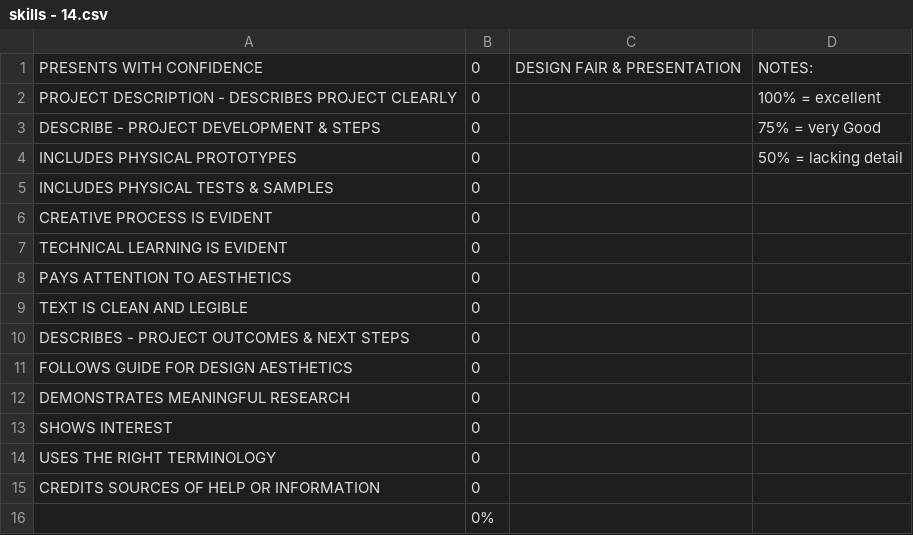
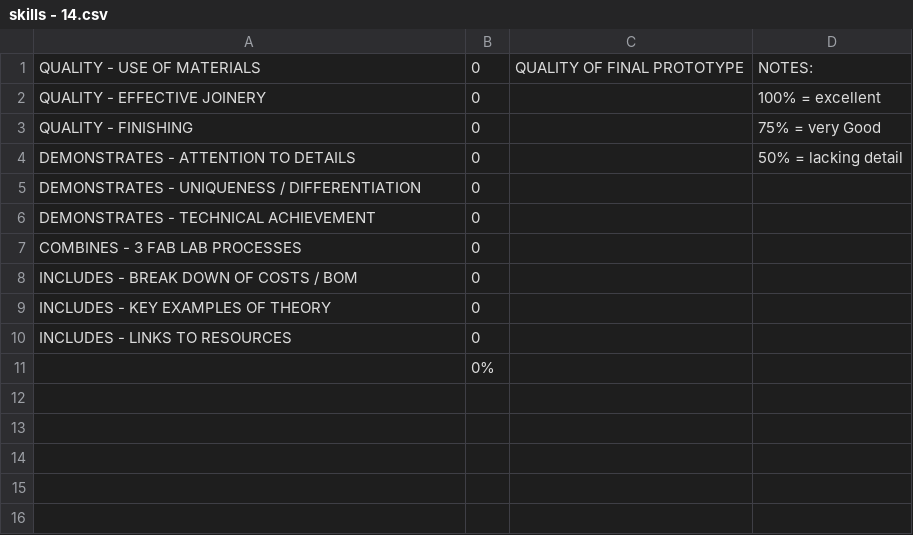
Before and after one commit to makercreator/learn, a CSV file: students/andrew/14/skills - 14.csv, drawn as a sheet.

Commit message:
update Andrew eval

```diff
--- a/students/andrew/14/skills - 14.csv
+++ b/students/andrew/14/skills - 14.csv
@@ -1,16 +1,11 @@
-PRESENTS WITH CONFIDENCE,0,DESIGN FAIR & PRESENTATION,NOTES:
-PROJECT DESCRIPTION - DESCRIBES PROJECT CLEARLY,0,,100% = excellent
-DESCRIBE - PROJECT DEVELOPMENT & STEPS,0,,75% = very Good
-INCLUDES PHYSICAL PROTOTYPES,0,,50% = lacking detail
-INCLUDES PHYSICAL TESTS & SAMPLES,0,,
-CREATIVE PROCESS IS EVIDENT,0,,
-TECHNICAL LEARNING IS EVIDENT,0,,
-PAYS ATTENTION TO AESTHETICS,0,,
-TEXT IS CLEAN AND LEGIBLE,0,,
-DESCRIBES - PROJECT OUTCOMES & NEXT STEPS,0,,
-FOLLOWS GUIDE FOR DESIGN AESTHETICS ,0,,
-DEMONSTRATES MEANINGFUL RESEARCH,0,,
-SHOWS INTEREST,0,,
-USES THE RIGHT TERMINOLOGY,0,,
-CREDITS SOURCES OF HELP OR INFORMATION,0,,
+QUALITY - USE OF MATERIALS,0,QUALITY OF FINAL PROTOTYPE,NOTES:
+QUALITY - EFFECTIVE JOINERY,0,,100% = excellent
+QUALITY - FINISHING,0,,75% = very Good
+DEMONSTRATES - ATTENTION TO DETAILS,0,,50% = lacking detail
+DEMONSTRATES - UNIQUENESS / DIFFERENTIATION,0,,
+DEMONSTRATES - TECHNICAL ACHIEVEMENT,0,,
+COMBINES - 3 FAB LAB PROCESSES,0,,
+INCLUDES - BREAK DOWN OF COSTS / BOM,0,,
+INCLUDES - KEY EXAMPLES OF THEORY,0,,
+INCLUDES - LINKS TO RESOURCES,0,,
 ,0%,,
```
Also changed, not shown: students/andrew/10/skills - 10.csv, students/andrew/11/skills - 11.csv, 6 other files.
